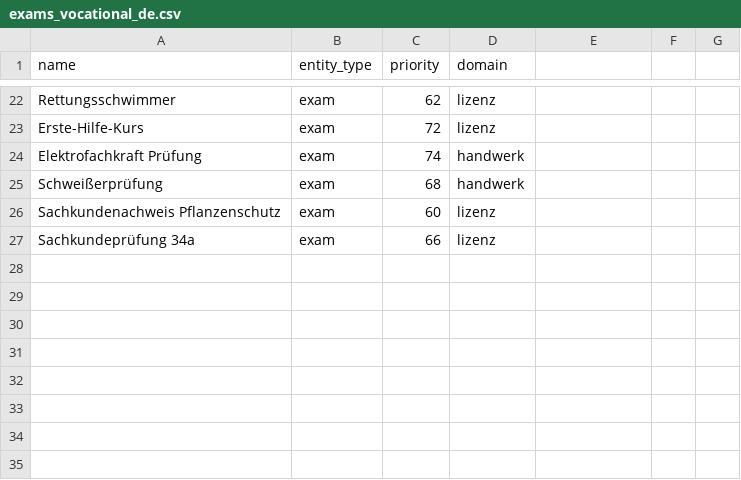
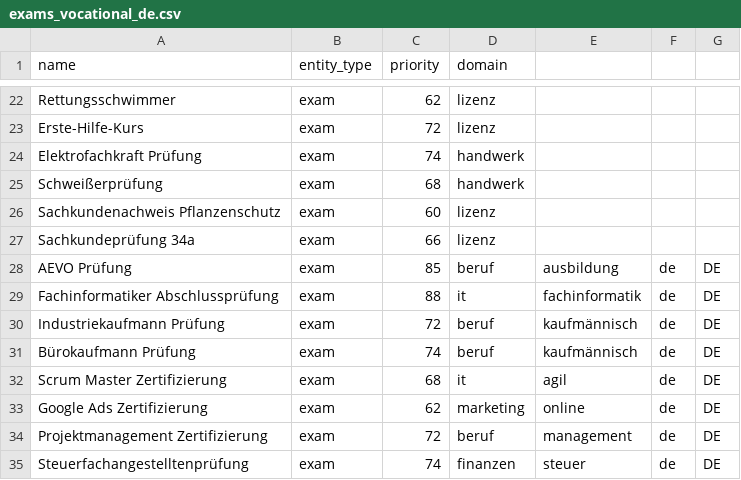
Before and after one commit to jeancecilia/Deutschland-Data-Mining, a CSV file: data/discovery_seed_universes/exams/exams_vocational_de.csv, drawn as a sheet; only a part is shown, gaps mark what is left out.

```diff
--- a/data/discovery_seed_universes/exams/exams_vocational_de.csv
+++ b/data/discovery_seed_universes/exams/exams_vocational_de.csv
@@ -27 +27,9 @@ Sachkundenachweis Pflanzenschutz,exam,60,lizenz
 Sachkundeprüfung 34a,exam,66,lizenz
+AEVO Prüfung,exam,85,beruf,ausbildung,de,DE,
+Fachinformatiker Abschlussprüfung,exam,88,it,fachinformatik,de,DE,
+Industriekaufmann Prüfung,exam,72,beruf,kaufmännisch,de,DE,
+Bürokaufmann Prüfung,exam,74,beruf,kaufmännisch,de,DE,
+Scrum Master Zertifizierung,exam,68,it,agil,de,DE,
+Google Ads Zertifizierung,exam,62,marketing,online,de,DE,
+Projektmanagement Zertifizierung,exam,72,beruf,management,de,DE,
+Steuerfachangestelltenprüfung,exam,74,finanzen,steuer,de,DE,
```
Also changed, not shown: data/discovery_seed_universes/audiences/audiences_family_de.csv, data/discovery_seed_universes/compatibility/incompatible_combinations.csv, 31 other files.
